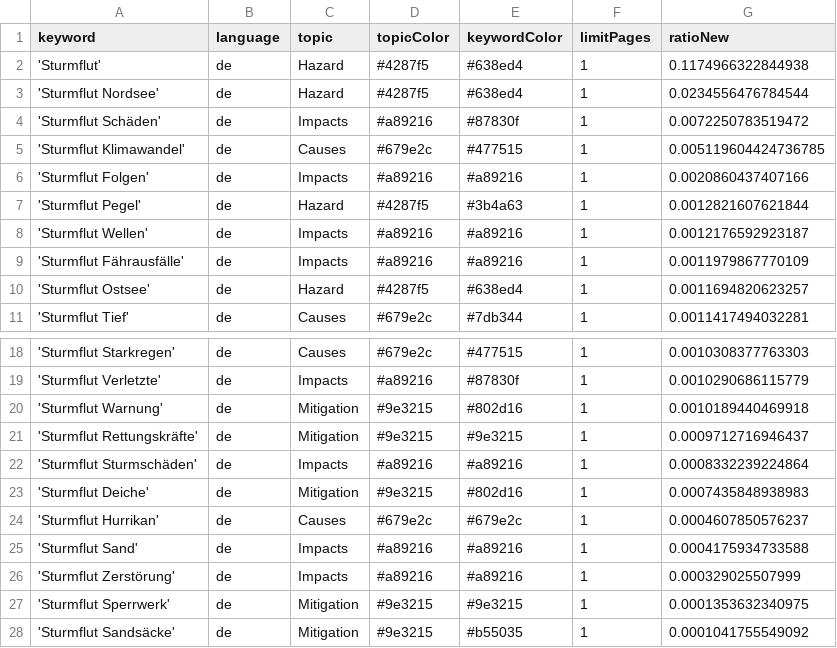
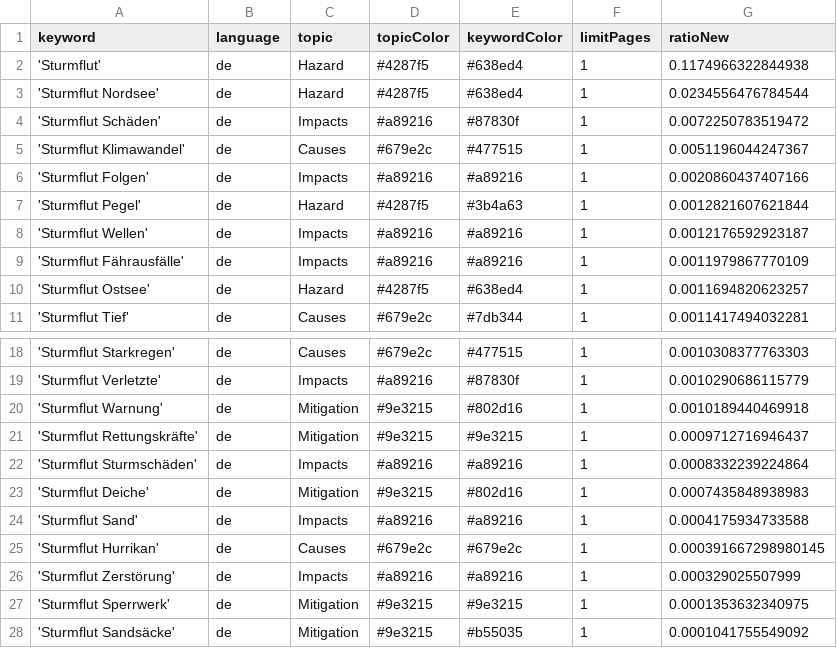
Before and after one commit to MomoMusic/surgeIsComing, a CSV file: keywords.csv, drawn as a sheet; only a part is shown, gaps mark what is left out.

Commit message:
Commit from GitHub Actions (harvest:0.0)

```diff
--- a/keywords.csv
+++ b/keywords.csv
@@ -4,3 +4,3 @@ keyword,language,topic,topicColor,keywordColor,limitPages,ratioNew
 'Sturmflut Schäden',de,Impacts,#a89216,#87830f,1,0.0072250783519472
-'Sturmflut Klimawandel',de,Causes,#679e2c,#477515,1,0.005119604424736785
+'Sturmflut Klimawandel',de,Causes,#679e2c,#477515,1,0.0051196044247367
 'Sturmflut Folgen',de,Impacts,#a89216,#a89216,1,0.0020860437407166
@@ -23,4 +23,4 @@ keyword,language,topic,topicColor,keywordColor,limitPages,ratioNew
 'Sturmflut Deiche',de,Mitigation,#9e3215,#802d16,1,0.0007435848938983
-'Sturmflut Hurrikan',de,Causes,#679e2c,#679e2c,1,0.0004607850576237
 'Sturmflut Sand',de,Impacts,#a89216,#a89216,1,0.0004175934733588
+'Sturmflut Hurrikan',de,Causes,#679e2c,#679e2c,1,0.000391667298980145
 'Sturmflut Zerstörung',de,Impacts,#a89216,#a89216,1,0.000329025507999
```
